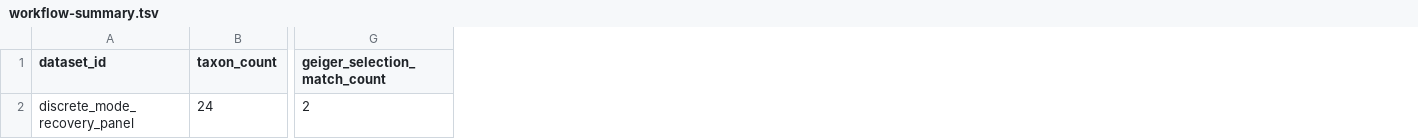
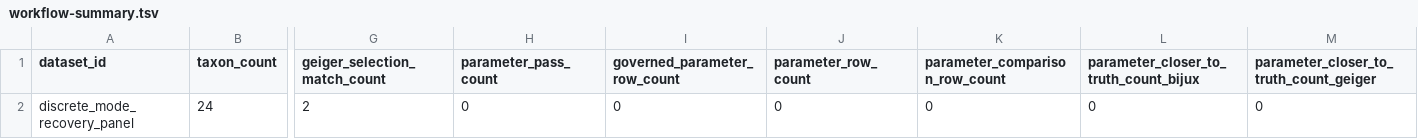
Before and after one commit to bijux/bijux-phylogenetics, a TSV file: packages/bijux-phylogenetics/src/bijux_phylogenetics/resources/datasets/simulation/discrete_mode_recovery_panel/expected/workflow-summary.tsv, drawn as a sheet; only a part is shown, gaps mark what is left out; the diff names each change by its address in the sheet, - before the commit and + after, or states it on an @@ line.

```diff
--- a/packages/bijux-phylogenetics/src/bijux_phylogenetics/resources/datasets/simulation/discrete_mode_recovery_panel/expected/workflow-summary.tsv
+++ b/packages/bijux-phylogenetics/src/bijux_phylogenetics/resources/datasets/simulation/discrete_mode_recovery_panel/expected/workflow-summary.tsv
+column H (parameter_pass_count), row 2: 0
+column I (governed_parameter_row_count), row 2: 0
+column J (parameter_row_count), row 2: 0
+column K (parameter_comparison_row_count), row 2: 0
+column L, rows 1-2: parameter_closer_to_truth_count_bijux | 0
+column M, rows 1-2: parameter_closer_to_truth_count_geiger | 0
```
Also changed, not shown: packages/bijux-phylogenetics/src/bijux_phylogenetics/resources/datasets/simulation/discrete_mode_recovery_panel/expected/model-choice.tsv, packages/bijux-phylogenetics/src/bijux_phylogenetics/resources/datasets/simulation/discrete_mode_recovery_panel/expected/rate-comparison.tsv, 7 other files.
